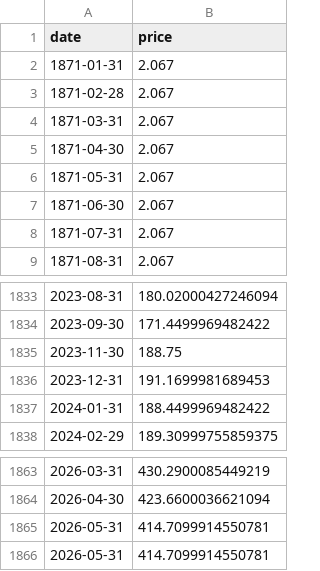
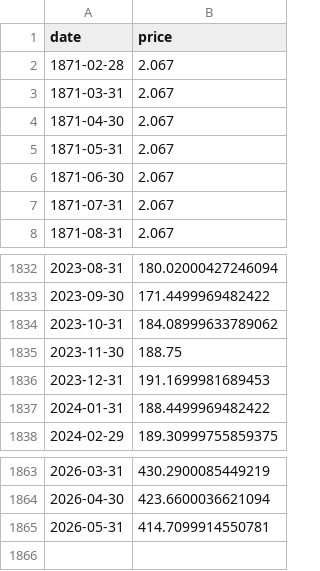
Before and after one commit to heliar-k/lazy-portfolio, a CSV file: public/data/proxies/commodity/gld_blended.csv, drawn as a sheet; only a part is shown, gaps mark what is left out.

```diff
--- a/public/data/proxies/commodity/gld_blended.csv
+++ b/public/data/proxies/commodity/gld_blended.csv
@@ -1,3 +1,2 @@
 date,price
-1871-01-31,2.067
 1871-02-28,2.067
@@ -1834,2 +1833,3 @@ date,price
 2023-09-30,171.4499969482422
+2023-10-31,184.08999633789062
 2023-11-30,188.75
@@ -1864,3 +1864,2 @@ date,price
 2026-04-30,423.6600036621094
-2026-05-31,414.7099914550781
 2026-05-31,414.7099914550781
```
Also changed, not shown: public/data/proxies/bond/bil_blended.csv, public/data/proxies/bond/shy_blended.csv, 19 other files.
